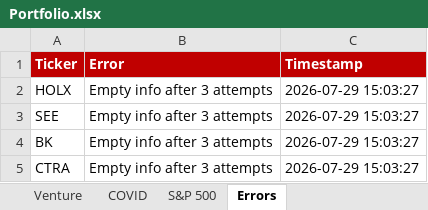
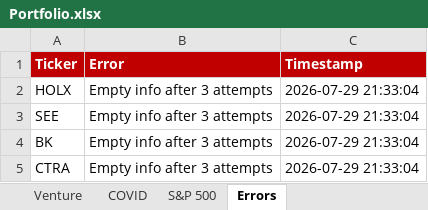
Before and after one commit to Semenka/SP500, an Excel workbook: Portfolio.xlsx, sheet Errors, drawn as a sheet; values as stored, in another font and other column widths than the file's, no borders; the diff names each change by its address in the sheet, - before the commit and + after, or states it on an @@ line.

```diff
--- a/Portfolio.xlsx (sheet Errors)
+++ b/Portfolio.xlsx (sheet Errors)
-C2:C5 (Timestamp): 2026-07-29 15:03:27
+C2:C5 (Timestamp): 2026-07-29 21:33:04
```
Also changed, not shown: sheet Dashboard, 7 other files.
